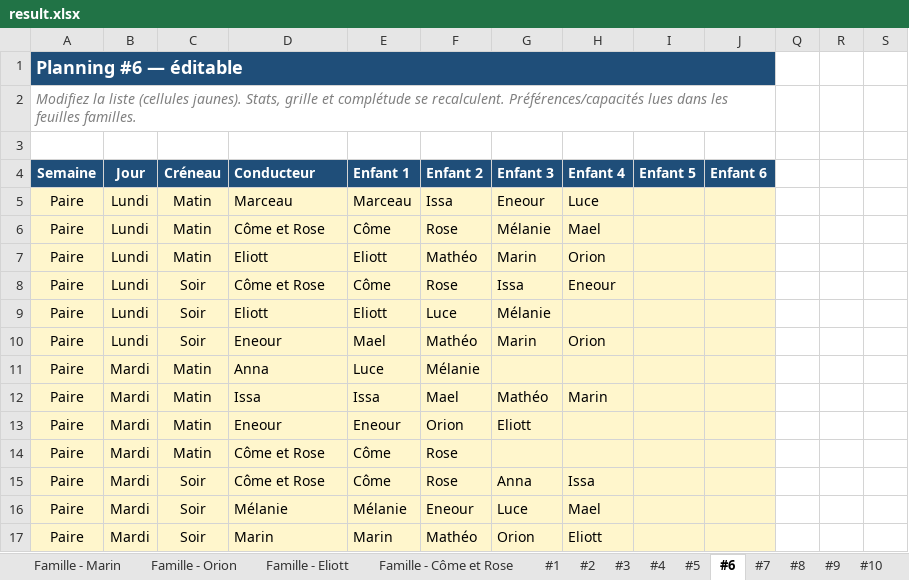
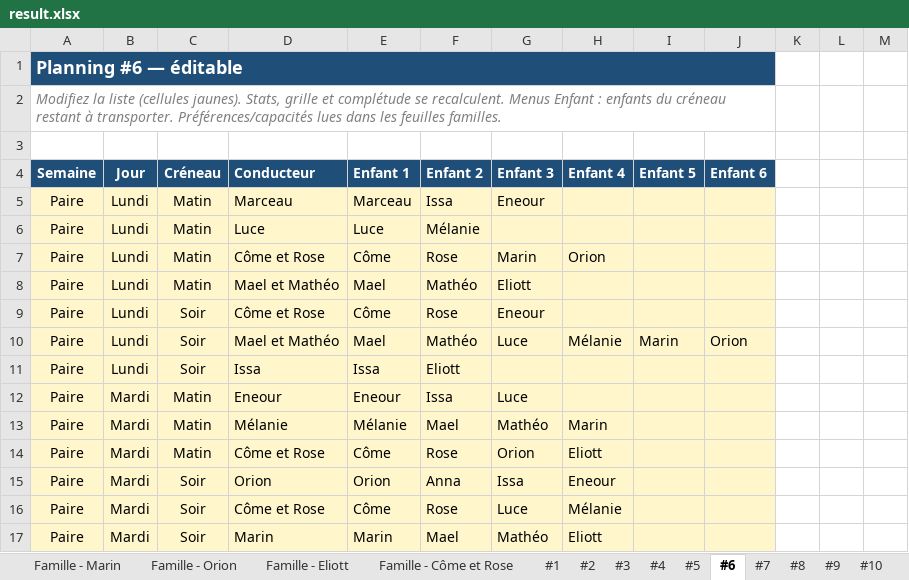
Before and after one commit to swan-benoit/carpool-managment, an Excel workbook: result.xlsx, sheet #6, drawn as a sheet; only a part is shown; values as stored, in another font and other column widths than the file's, no borders; removed rows and columns are numbered as before the commit, all else as after; the diff covers the shown part only; the diff names each change by its address in the sheet, - before the commit and + after, or states it on an @@ line.

```diff
--- a/result.xlsx (sheet #6)
+++ b/result.xlsx (sheet #6)
-A2 (Semaine): …se recalculent. Préférences/capacités lues…
+A2 (Semaine): …se recalculent. Menus Enfant : enfants du créneau restant à transporter. Préférences/capacités lues…
-H5 (Enfant 4): Luce
+H5 (Enfant 4): (empty)
+row 6: Paire | Lundi | Matin | Luce | Luce | Mélanie
-G7 (Enfant 3): Mélanie
+G7 (Enfant 3): Marin
-H7 (Enfant 4): Mael
+H7 (Enfant 4): Orion
-D8 (Conducteur): Eliott
+D8 (Conducteur): Mael et Mathéo
-E8 (Enfant 1): Eliott
+E8 (Enfant 1): Mael
-G8 (Enfant 3): Marin
+G8 (Enfant 3): Eliott
-H8 (Enfant 4): Orion
+H8 (Enfant 4): (empty)
-G9 (Enfant 3): Issa
+G9 (Enfant 3): Eneour
-H9 (Enfant 4): Eneour
+H9 (Enfant 4): (empty)
-row 9: Paire | Lundi | Soir | Eliott | Eliott | Luce | Mélanie
-D10 (Conducteur): Eneour
+D10 (Conducteur): Mael et Mathéo
-G10 (Enfant 3): Marin
+G10 (Enfant 3): Luce
-H10 (Enfant 4): Orion
+H10 (Enfant 4): Mélanie
-I10 (Enfant 5): (empty)
+I10 (Enfant 5): Marin
-J10 (Enfant 6): (empty)
+J10 (Enfant 6): Orion
+row 11: Paire | Lundi | Soir | Issa | Issa | Eliott
-D12 (Conducteur): Anna
+D12 (Conducteur): Eneour
-E12 (Enfant 1): Luce
+E12 (Enfant 1): Eneour
-F12 (Enfant 2): Mélanie
+F12 (Enfant 2): Issa
-G12 (Enfant 3): (empty)
+G12 (Enfant 3): Luce
-D13 (Conducteur): Issa
+D13 (Conducteur): Mélanie
-E13 (Enfant 1): Issa
+E13 (Enfant 1): Mélanie
-row 13: Paire | Mardi | Matin | Eneour | Eneour | Orion | Eliott
-G14 (Enfant 3): (empty)
+G14 (Enfant 3): Orion
-H14 (Enfant 4): (empty)
+H14 (Enfant 4): Eliott
+row 15: Paire | Mardi | Soir | Orion | Orion | Anna | Issa | Eneour
-G16 (Enfant 3): Anna
+G16 (Enfant 3): Luce
-H16 (Enfant 4): Issa
+H16 (Enfant 4): Mélanie
-row 16: Paire | Mardi | Soir | Mélanie | Mélanie | Eneour | Luce | Mael
-F17 (Enfant 2): Mathéo
+F17 (Enfant 2): Mael
-G17 (Enfant 3): Orion
+G17 (Enfant 3): Mathéo
```
Also changed, not shown: 7 added rows, 9 removed rows, 418 edited cells and cell formats elsewhere in this sheet, sheet #3, sheet #4, sheet #7, sheet #1, sheet #2, sheet #5, 3 more sheets, hidden cells, 8 other files.
